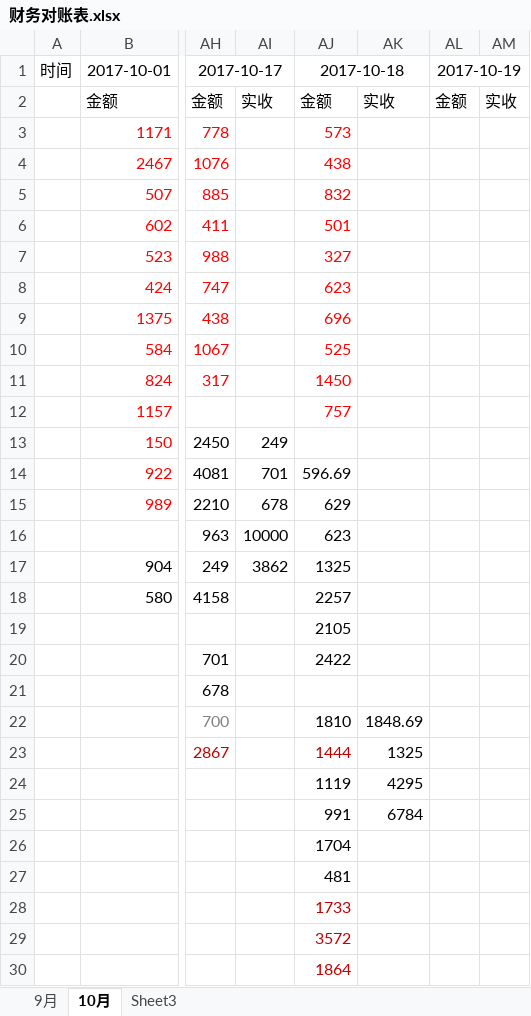
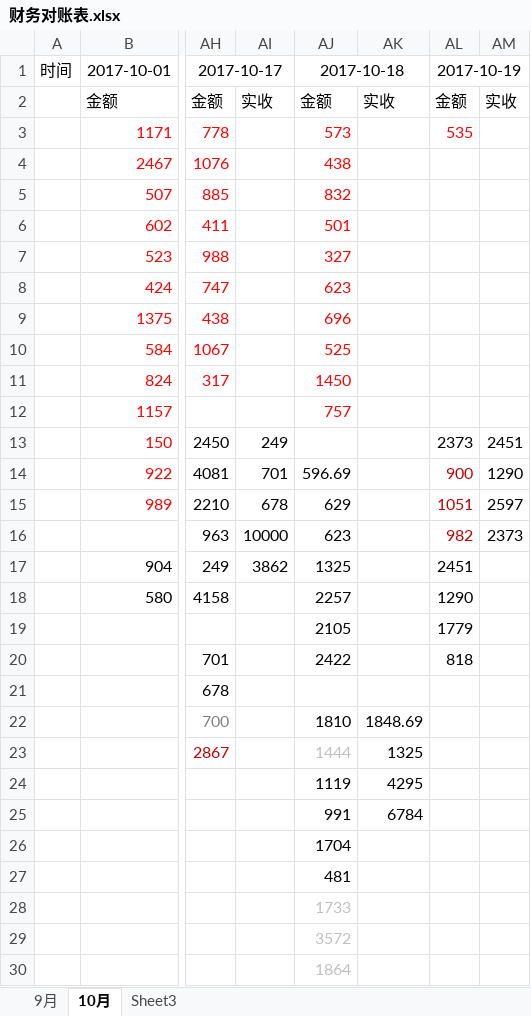
Before and after one commit to roadstoneydd/ydd, an Excel workbook: 财务/财务对账表.xlsx, sheet 10月, drawn as a sheet; only a part is shown, gaps mark what is left out; values as stored, in another font and other column widths than the file's, no borders; the diff names each change by its address in the sheet, - before the commit and + after, or states it on an @@ line.

Commit message:
10.19

```diff
--- a/财务/财务对账表.xlsx (sheet 10月)
+++ b/财务/财务对账表.xlsx (sheet 10月)
-AL3: (empty)
+AL3: 535
-AL13: (empty)
+AL13: 2373
-AM13: (empty)
+AM13: 2451
-AL14: (empty)
+AL14: 900
-AM14: (empty)
+AM14: 1290
-AL15: (empty)
+AL15: 1051
-AM15: (empty)
+AM15: 2597
-AL16: (empty)
+AL16: 982
-AM16: (empty)
+AM16: 2373
-AL17: (empty)
+AL17: 2451
-AL18: (empty)
+AL18: 1290
-AL19: (empty)
+AL19: 1779
-AL20: (empty)
+AL20: 818
-AJ23 text colour: #C00000
+AJ23 text colour: #BFBFBF
-AJ28:AJ30 text colour: #C00000
+AJ28:AJ30 text colour: #BFBFBF
```
